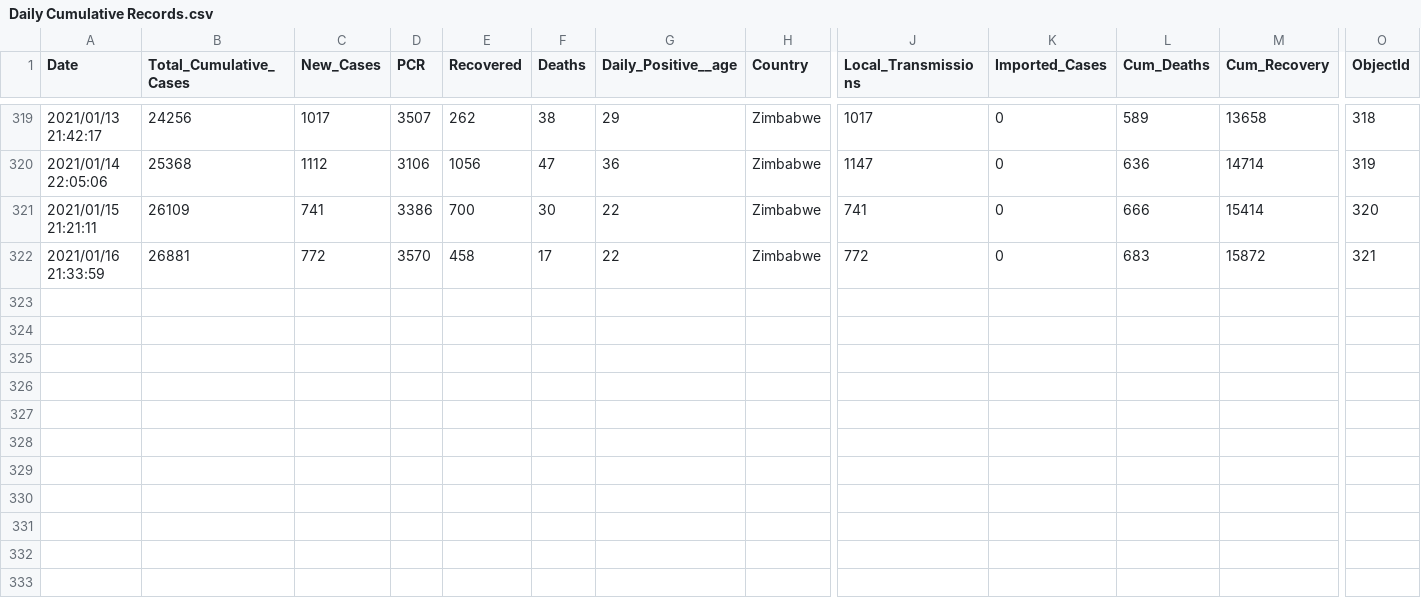
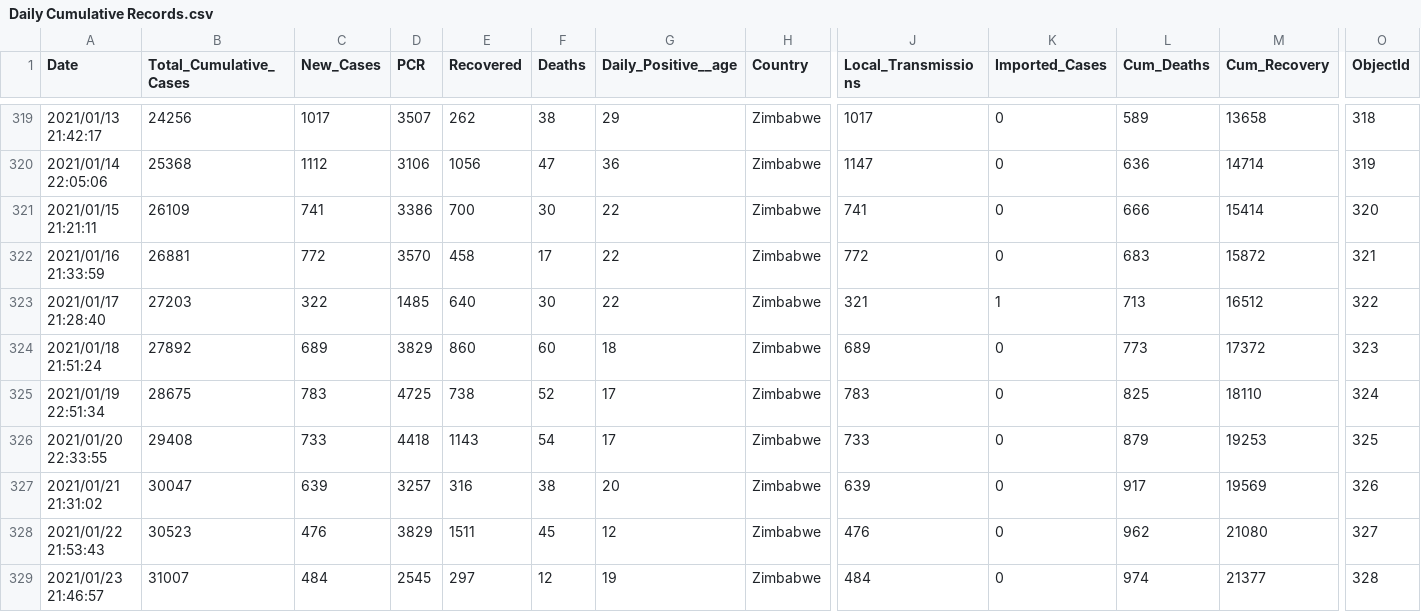
Before and after one commit to African-Surveyors-Connect/Zimbabwe-COVID-19-Data, a CSV file: Cumulative Table/Daily Cumulative Records.csv, drawn as a sheet; only a part is shown, gaps mark what is left out; rows hold the shown columns only; the diff names each change by its address in the sheet, - before the commit and + after, or states it on an @@ line.

```diff
--- a/Cumulative Table/Daily Cumulative Records.csv
+++ b/Cumulative Table/Daily Cumulative Records.csv
+row 323: 2021/01/17 21:28:40 | 27203 | 322 | 1485 | 640 | 30 | 22 | Zimbabwe | 321 | 1 | 713 | 16512 | 322
+row 324: 2021/01/18 21:51:24 | 27892 | 689 | 3829 | 860 | 60 | 18 | Zimbabwe | 689 | 0 | 773 | 17372 | 323
+row 325: 2021/01/19 22:51:34 | 28675 | 783 | 4725 | 738 | 52 | 17 | Zimbabwe | 783 | 0 | 825 | 18110 | 324
+row 326: 2021/01/20 22:33:55 | 29408 | 733 | 4418 | 1143 | 54 | 17 | Zimbabwe | 733 | 0 | 879 | 19253 | 325
+row 327: 2021/01/21 21:31:02 | 30047 | 639 | 3257 | 316 | 38 | 20 | Zimbabwe | 639 | 0 | 917 | 19569 | 326
+row 328: 2021/01/22 21:53:43 | 30523 | 476 | 3829 | 1511 | 45 | 12 | Zimbabwe | 476 | 0 | 962 | 21080 | 327
+row 329: 2021/01/23 21:46:57 | 31007 | 484 | 2545 | 297 | 12 | 19 | Zimbabwe | 484 | 0 | 974 | 21377 | 328
```
Also changed, not shown: 7 other files.
